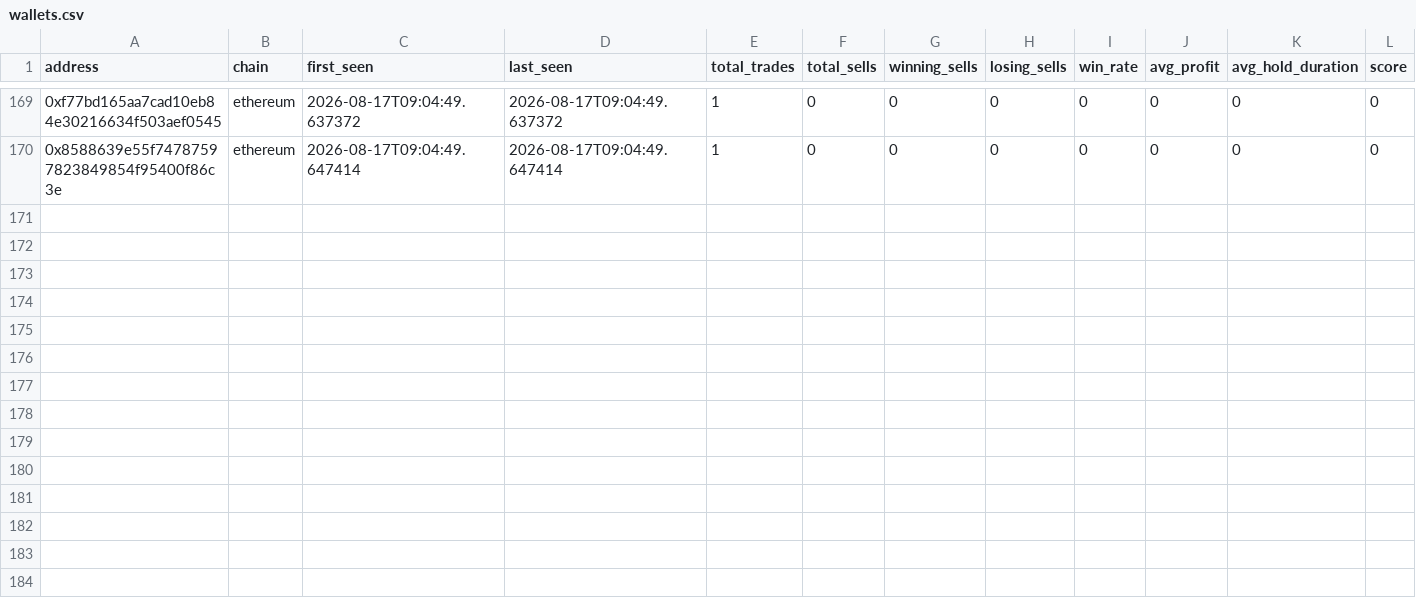
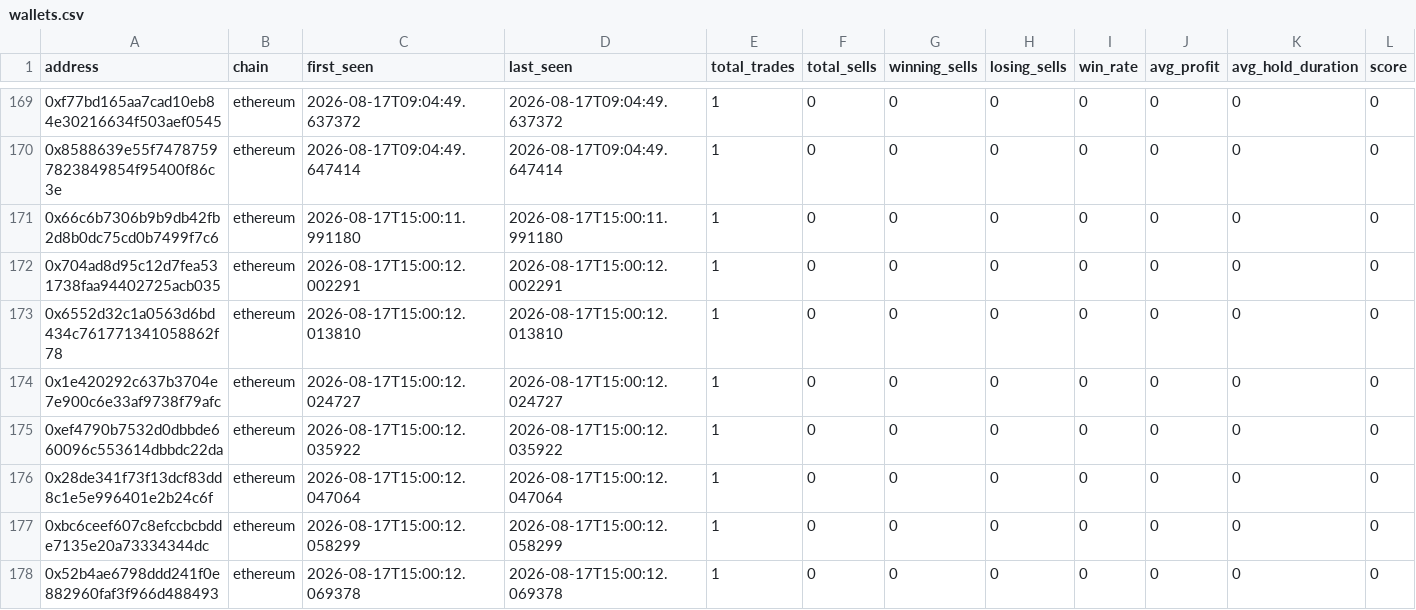
Before and after one commit to khosroabadi-m/Smart-Whale-Tracker, a CSV file: data/wallets.csv, drawn as a sheet; only a part is shown, gaps mark what is left out; rows hold the shown columns only; the diff names each change by its address in the sheet, - before the commit and + after, or states it on an @@ line.

```diff
--- a/data/wallets.csv
+++ b/data/wallets.csv
+row 171: 0x66c6b7306b9b9db42fb2d8b0dc75cd0b7499f7c6 | ethereum | 2026-08-17T15:00:11.991180 | 2026-08-17T15:00:11.991180 | 1 | 0 | 0 | 0 | 0 | 0 | 0 | 0
+row 172: 0x704ad8d95c12d7fea531738faa94402725acb035 | ethereum | 2026-08-17T15:00:12.002291 | 2026-08-17T15:00:12.002291 | 1 | 0 | 0 | 0 | 0 | 0 | 0 | 0
+row 173: 0x6552d32c1a0563d6bd434c761771341058862f78 | ethereum | 2026-08-17T15:00:12.013810 | 2026-08-17T15:00:12.013810 | 1 | 0 | 0 | 0 | 0 | 0 | 0 | 0
+row 174: 0x1e420292c637b3704e7e900c6e33af9738f79afc | ethereum | 2026-08-17T15:00:12.024727 | 2026-08-17T15:00:12.024727 | 1 | 0 | 0 | 0 | 0 | 0 | 0 | 0
+row 175: 0xef4790b7532d0dbbde660096c553614dbbdc22da | ethereum | 2026-08-17T15:00:12.035922 | 2026-08-17T15:00:12.035922 | 1 | 0 | 0 | 0 | 0 | 0 | 0 | 0
+row 176: 0x28de341f73f13dcf83dd8c1e5e996401e2b24c6f | ethereum | 2026-08-17T15:00:12.047064 | 2026-08-17T15:00:12.047064 | 1 | 0 | 0 | 0 | 0 | 0 | 0 | 0
+row 177: 0xbc6ceef607c8efccbcbdde7135e20a73334344dc | ethereum | 2026-08-17T15:00:12.058299 | 2026-08-17T15:00:12.058299 | 1 | 0 | 0 | 0 | 0 | 0 | 0 | 0
+row 178: 0x52b4ae6798ddd241f0e882960faf3f966d488493 | ethereum | 2026-08-17T15:00:12.069378 | 2026-08-17T15:00:12.069378 | 1 | 0 | 0 | 0 | 0 | 0 | 0 | 0
```
Also changed, not shown: data/trades.csv.
